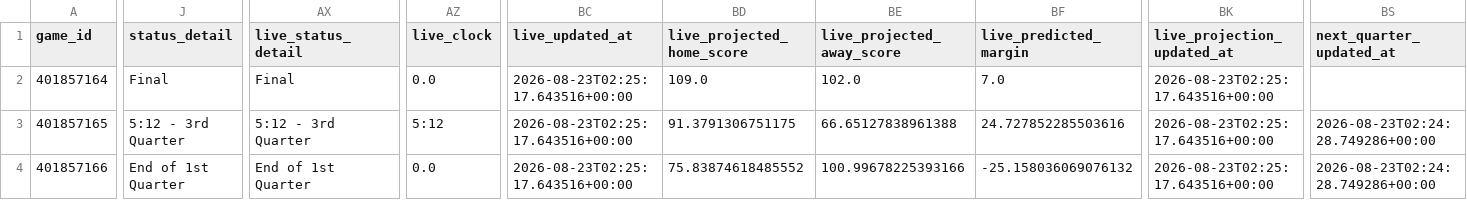
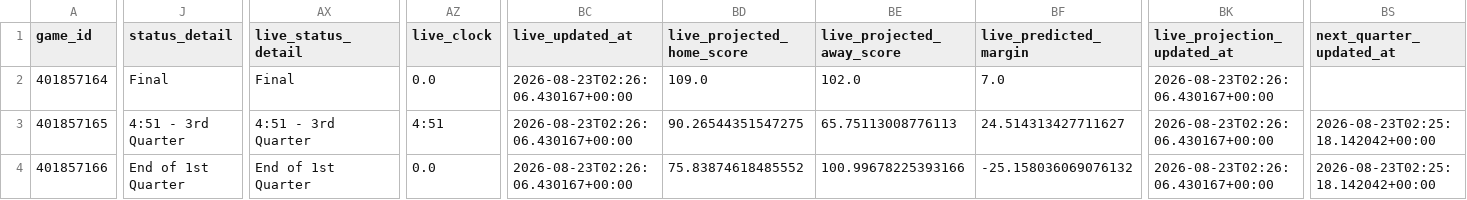
Before and after one commit to mvnathan/wnba-data, a CSV file: predictions/latest.csv, drawn as a sheet; only a part is shown, gaps mark what is left out; the diff covers the shown part only; the diff names each change by its address in the sheet, - before the commit and + after, or states it on an @@ line.

```diff
--- a/predictions/latest.csv
+++ b/predictions/latest.csv
-BC2:BC4 (live_updated_at): 2026-08-23T02:25:17.643516+00:00
+BC2:BC4 (live_updated_at): 2026-08-23T02:26:06.430167+00:00
-BK2:BK4 (live_projection_updated_at): 2026-08-23T02:25:17.643516+00:00
+BK2:BK4 (live_projection_updated_at): 2026-08-23T02:26:06.430167+00:00
-J3 (status_detail): 5:12 - 3rd Quarter
+J3 (status_detail): 4:51 - 3rd Quarter
-AX3 (live_status_detail): 5:12 - 3rd Quarter
+AX3 (live_status_detail): 4:51 - 3rd Quarter
-AZ3 (live_clock): 5:12
+AZ3 (live_clock): 4:51
-BD3 (live_projected_home_score): 91.3791306751175
+BD3 (live_projected_home_score): 90.26544351547275
-BE3 (live_projected_away_score): 66.65127838961388
+BE3 (live_projected_away_score): 65.75113008776113
-BF3 (live_predicted_margin): 24.727852285503616
+BF3 (live_predicted_margin): 24.514313427711627
-BS3:BS4 (next_quarter_updated_at): 2026-08-23T02:24:28.749286+00:00
+BS3:BS4 (next_quarter_updated_at): 2026-08-23T02:25:18.142042+00:00
```
Also changed, not shown: 8 edited cells elsewhere in this file, 8 other files.
